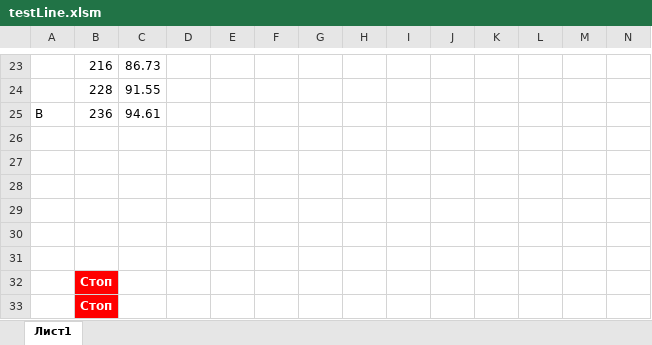
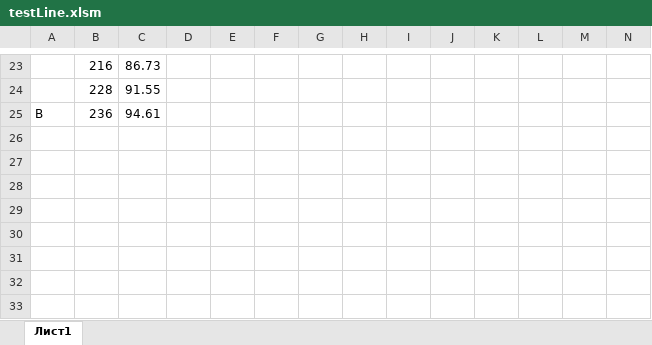
Before and after one commit to Z0R7N/Linearity, an Excel workbook: applications/VBA/testLine.xlsm, sheet Лист1, drawn as a sheet; only a part is shown, gaps mark what is left out; values as stored, in another font and other column widths than the file's, no borders; rows hold the shown columns only; the diff names each change by its address in the sheet, - before the commit and + after, or states it on an @@ line.

Commit message:
test lineActiv

```diff
--- a/applications/VBA/testLine.xlsm (sheet Лист1)
+++ b/applications/VBA/testLine.xlsm (sheet Лист1)
-row 26: (empty)
-row 27: (empty)
-row 28: (empty)
-row 29: (empty)
-row 30: (empty)
-row 31: (empty)
-row 32:  | Стоп
-row 33:  | Стоп
```
Also changed, not shown: 1 other file.
